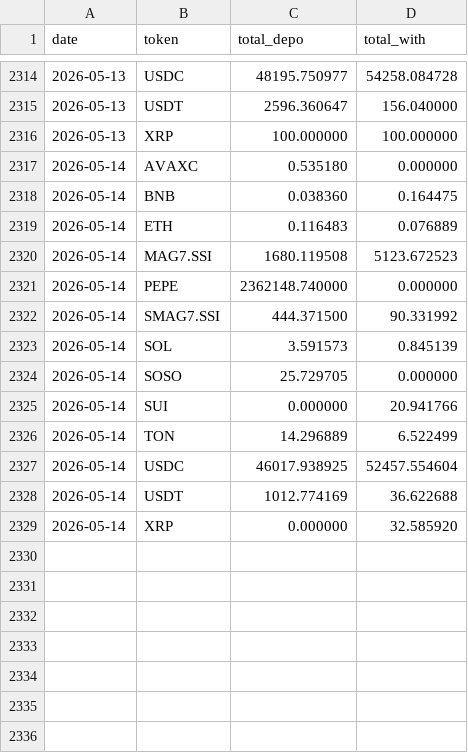
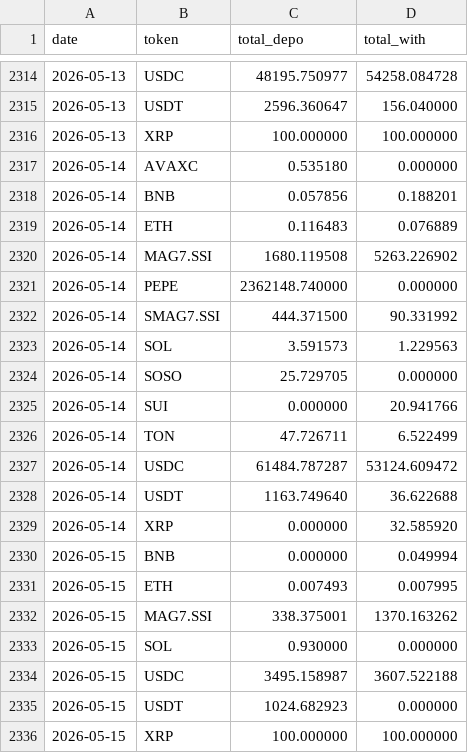
Before and after one commit to Eliasdegemu61/Fund-flow-sodex, a CSV file: daily_net_flows.csv, drawn as a sheet; only a part is shown, gaps mark what is left out.

Commit message:
Update Sodex data: Fri May 15 04:41:57 UTC 2026

```diff
--- a/daily_net_flows.csv
+++ b/daily_net_flows.csv
@@ -2317,13 +2317,20 @@ date,token,total_depo,total_with
 2026-05-14,AVAXC,0.535180,0.000000
-2026-05-14,BNB,0.038360,0.164475
+2026-05-14,BNB,0.057856,0.188201
 2026-05-14,ETH,0.116483,0.076889
-2026-05-14,MAG7.SSI,1680.119508,5123.672523
+2026-05-14,MAG7.SSI,1680.119508,5263.226902
 2026-05-14,PEPE,2362148.740000,0.000000
 2026-05-14,SMAG7.SSI,444.371500,90.331992
-2026-05-14,SOL,3.591573,0.845139
+2026-05-14,SOL,3.591573,1.229563
 2026-05-14,SOSO,25.729705,0.000000
 2026-05-14,SUI,0.000000,20.941766
-2026-05-14,TON,14.296889,6.522499
-2026-05-14,USDC,46017.938925,52457.554604
-2026-05-14,USDT,1012.774169,36.622688
+2026-05-14,TON,47.726711,6.522499
+2026-05-14,USDC,61484.787287,53124.609472
+2026-05-14,USDT,1163.749640,36.622688
 2026-05-14,XRP,0.000000,32.585920
+2026-05-15,BNB,0.000000,0.049994
+2026-05-15,ETH,0.007493,0.007995
+2026-05-15,MAG7.SSI,338.375001,1370.163262
+2026-05-15,SOL,0.930000,0.000000
+2026-05-15,USDC,3495.158987,3607.522188
+2026-05-15,USDT,1024.682923,0.000000
+2026-05-15,XRP,100.000000,100.000000
```
Also changed, not shown: overall_sodex_totals.csv.
